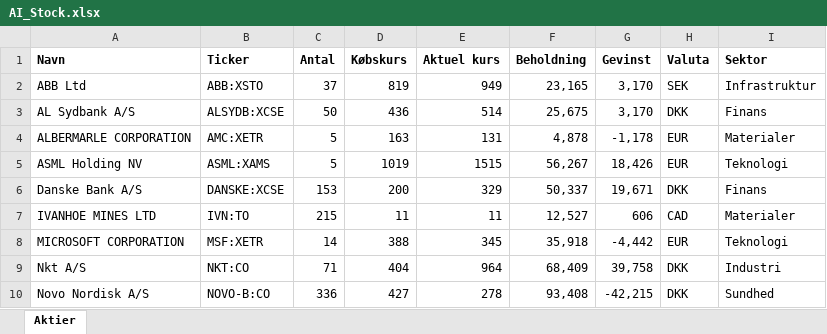
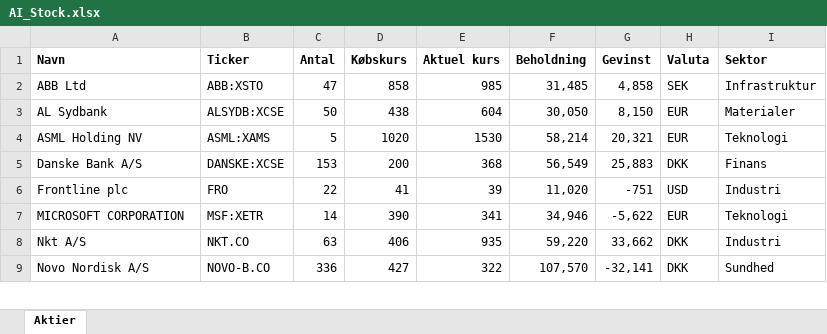
Before and after one commit to tonnirasmussen70/Stock-momentum-rapport, an Excel workbook: AI_Stock.xlsx, sheet Aktier, drawn as a sheet; only a part is shown; values as stored, in another font and other column widths than the file's, no borders; removed rows and columns are numbered as before the commit, all else as after; the diff covers the shown part only; the diff names each change by its address in the sheet, - before the commit and + after, or states it on an @@ line.

Commit message:
Add files via upload

```diff
--- a/AI_Stock.xlsx (sheet Aktier)
+++ b/AI_Stock.xlsx (sheet Aktier)
-C2 (Antal): 37
+C2 (Antal): 47
-D2 (Købskurs): 819
+D2 (Købskurs): 858
-E2 (Aktuel kurs): 949
+E2 (Aktuel kurs): 985
-F2 (Beholdning): 23,165
+F2 (Beholdning): 31,485
-G2 (Gevinst): 3,170
+G2 (Gevinst): 4,858
-row 3: AL Sydbank A/S | ALSYDB:XCSE | 50 | 436 | 514 | 25,675 | 3,170 | DKK | Finans
-row 4: ALBERMARLE CORPORATION | AMC:XETR | 5 | 163 | 131 | 4,878 | -1,178 | EUR | Materialer
+row 3: AL Sydbank | ALSYDB:XCSE | 50 | 438 | 604 | 30,050 | 8,150 | EUR | Materialer
-D4 (Købskurs): 1019
+D4 (Købskurs): 1020
-E4 (Aktuel kurs): 1515
+E4 (Aktuel kurs): 1530
-F4 (Beholdning): 56,267
+F4 (Beholdning): 58,214
-G4 (Gevinst): 18,426
+G4 (Gevinst): 20,321
-E5 (Aktuel kurs): 329
+E5 (Aktuel kurs): 368
-F5 (Beholdning): 50,337
+F5 (Beholdning): 56,549
-G5 (Gevinst): 19,671
+G5 (Gevinst): 25,883
-row 7: IVANHOE MINES LTD | IVN:TO | 215 | 11 | 11 | 12,527 | 606 | CAD | Materialer
+row 6: Frontline plc | FRO | 22 | 41 | 39 | 11,020 | -751 | USD | Industri
-D7 (Købskurs): 388
+D7 (Købskurs): 390
-E7 (Aktuel kurs): 345
+E7 (Aktuel kurs): 341
-F7 (Beholdning): 35,918
+F7 (Beholdning): 34,946
-G7 (Gevinst): -4,442
+G7 (Gevinst): -5,622
-B8 (Ticker): NKT:CO
+B8 (Ticker): NKT.CO
-C8 (Antal): 71
+C8 (Antal): 63
-D8 (Købskurs): 404
+D8 (Købskurs): 406
-E8 (Aktuel kurs): 964
+E8 (Aktuel kurs): 935
-F8 (Beholdning): 68,409
+F8 (Beholdning): 59,220
-G8 (Gevinst): 39,758
+G8 (Gevinst): 33,662
-B9 (Ticker): NOVO-B:CO
+B9 (Ticker): NOVO-B.CO
-E9 (Aktuel kurs): 278
+E9 (Aktuel kurs): 322
-F9 (Beholdning): 93,408
+F9 (Beholdning): 107,570
-G9 (Gevinst): -42,215
+G9 (Gevinst): -32,141
```
Also changed, not shown: 21 edited cells elsewhere in this sheet.
